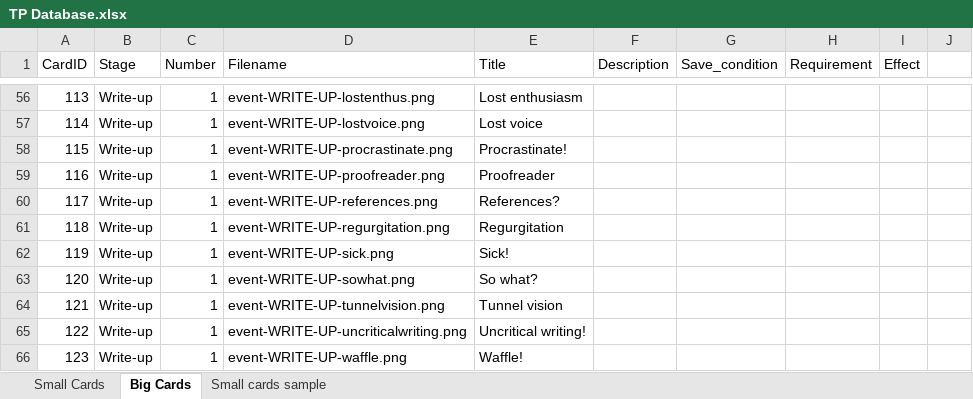
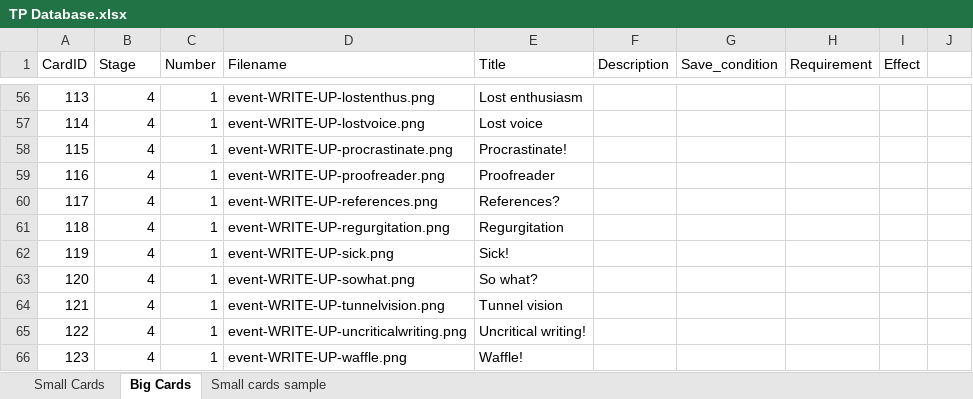
Before and after one commit to MLOliverB/How-To-Fail-Your-Research-Degree, an Excel workbook: data/TP Database.xlsx, sheet Big Cards, drawn as a sheet; only a part is shown, gaps mark what is left out; values as stored, in another font and other column widths than the file's, no borders; table styles not drawn; the diff covers the shown part only; the diff names each change by its address in the sheet, - before the commit and + after, or states it on an @@ line.

Commit message:
Database update: context big cards format changed for testing

```diff
--- a/data/TP Database.xlsx (sheet Big Cards)
+++ b/data/TP Database.xlsx (sheet Big Cards)
-B56:B66 (Stage): Write-up
+B56:B66 (Stage): 4
```
Also changed, not shown: 67 edited cells elsewhere in this sheet, 1 other file.
